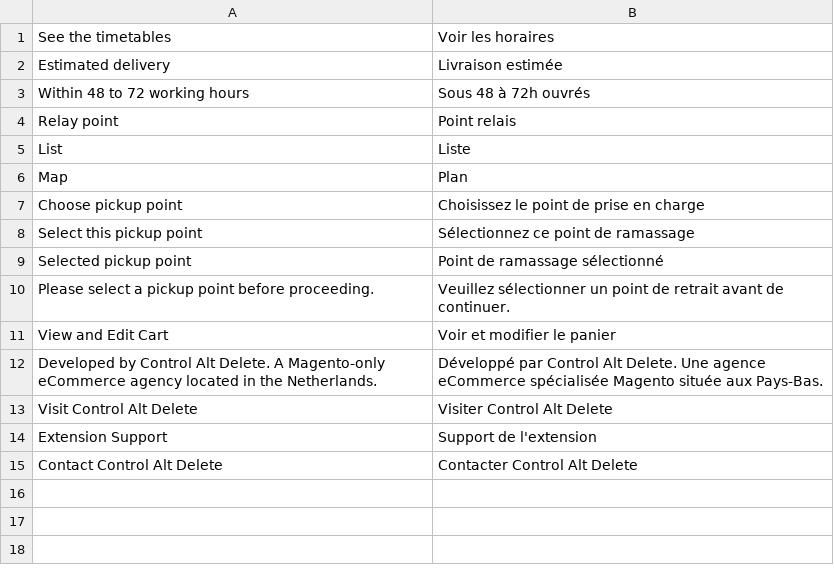
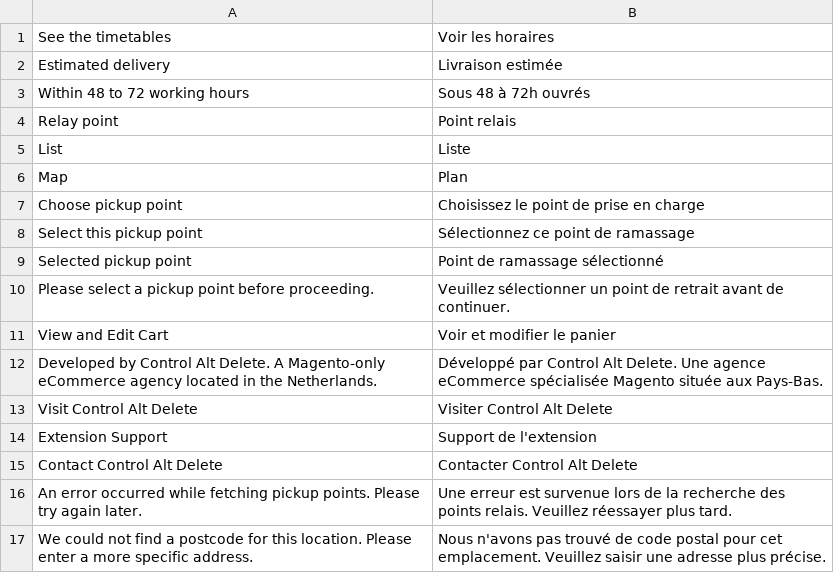
Before and after one commit to controlaltdelete-nl/magento2-colissimo-hyva-checkout, a CSV file: src/i18n/fr_FR.csv, drawn as a sheet.

Commit message:
Show a clear message instead of crashing when no postcode can be found for the searched location

```diff
--- a/src/i18n/fr_FR.csv
+++ b/src/i18n/fr_FR.csv
@@ -15 +15,3 @@
 "Contact Control Alt Delete","Contacter Control Alt Delete"
+"An error occurred while fetching pickup points. Please try again later.","Une erreur est survenue lors de la recherche des points relais. Veuillez réessayer plus tard."
+"We could not find a postcode for this location. Please enter a more specific address.","Nous n'avons pas trouvé de code postal pour cet emplacement. Veuillez saisir une adresse plus précise."
```
Also changed, not shown: 1 other file.
